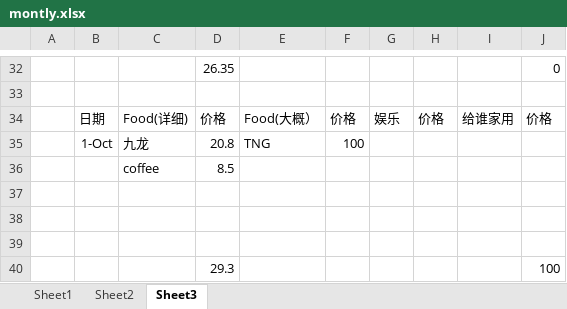
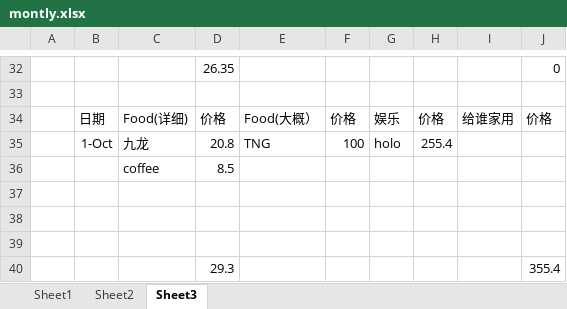
Before and after one commit to KarsengYapPrivate/NoteBook, an Excel workbook: montly.xlsx, sheet Sheet3, drawn as a sheet; only a part is shown, gaps mark what is left out; values as stored, in another font and other column widths than the file's, no borders; the diff names each change by its address in the sheet, - before the commit and + after, or states it on an @@ line.

Commit message:
1/10

```diff
--- a/montly.xlsx (sheet Sheet3)
+++ b/montly.xlsx (sheet Sheet3)
-G35: (empty)
+G35: holo
-H35: (empty)
+H35: 255.4
-J40: 100
+J40: 355.4
```
